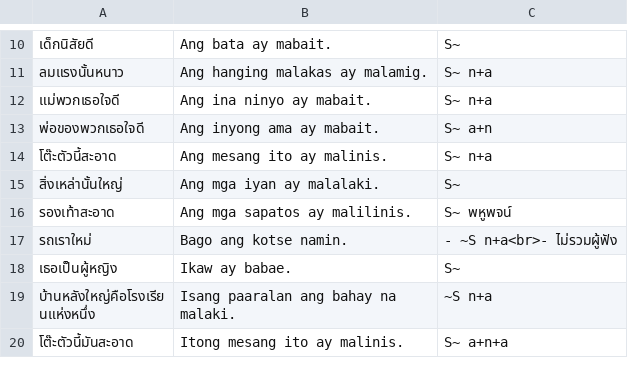
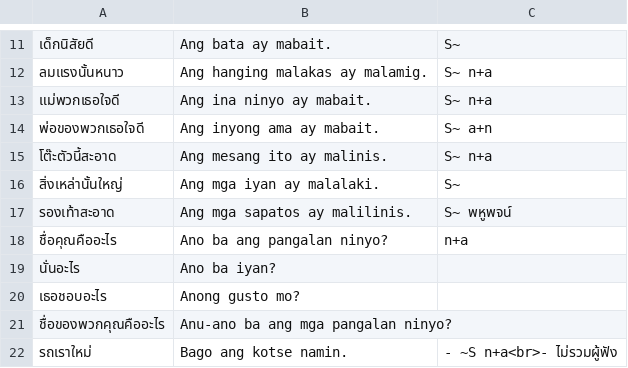
Before and after one commit to ponlawat-w/anki-collection, a CSV file: notes/tlpu - Tagalog (pangungusap).csv, drawn as a sheet; only a part is shown, gaps mark what is left out; the shorter side is filled out with more unchanged rows; the diff covers the shown part only.

```diff
--- a/notes/tlpu - Tagalog (pangungusap).csv
+++ b/notes/tlpu - Tagalog (pangungusap).csv
@@ -16,2 +17,6 @@
 รองเท้าสะอาด,Ang mga sapatos ay malilinis.,S~ พหูพจน์
+ชื่อคุณคืออะไร,Ano ba ang pangalan ninyo?,n+a
+นั่นอะไร,Ano ba iyan?,
+เธอชอบอะไร,Anong gusto mo?,
+ชื่อของพวกคุณคืออะไร,Anu-ano ba ang mga pangalan ninyo?,
 รถเราใหม่,Bago ang kotse namin.,- ~S n+a<br>- ไม่รวมผู้ฟัง
```
Also changed, not shown: 18 added rows elsewhere in this file, notes/idkl - Bahasa Indonesia (Kalimat).csv, notes/idth - Bahasa Indonesia.csv, 4 other files.
